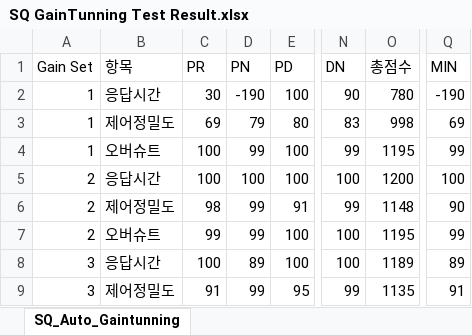
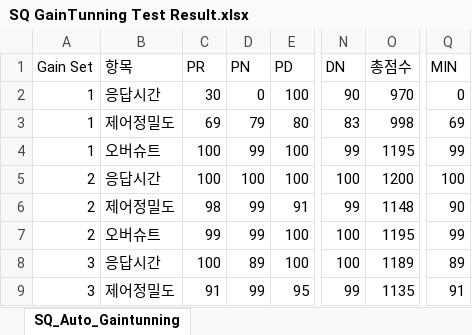
Before and after one commit to gmlwls1203/SQ-AUTO-GaintunningResult, an Excel workbook: SQ GainTunning Test Result.xlsx, sheet SQ_Auto_Gaintunning, drawn as a sheet; only a part is shown, gaps mark what is left out; values as stored, in another font and other column widths than the file's, no borders; the diff names each change by its address in the sheet, - before the commit and + after, or states it on an @@ line.

```diff
--- a/SQ GainTunning Test Result.xlsx (sheet SQ_Auto_Gaintunning)
+++ b/SQ GainTunning Test Result.xlsx (sheet SQ_Auto_Gaintunning)
-D2 (PN): -190
+D2 (PN): 0
-O2 (총점수): 780
+O2 (총점수): 970
-Q2 (MIN): -190
+Q2 (MIN): 0
```
Also changed, not shown: 1 other file.
